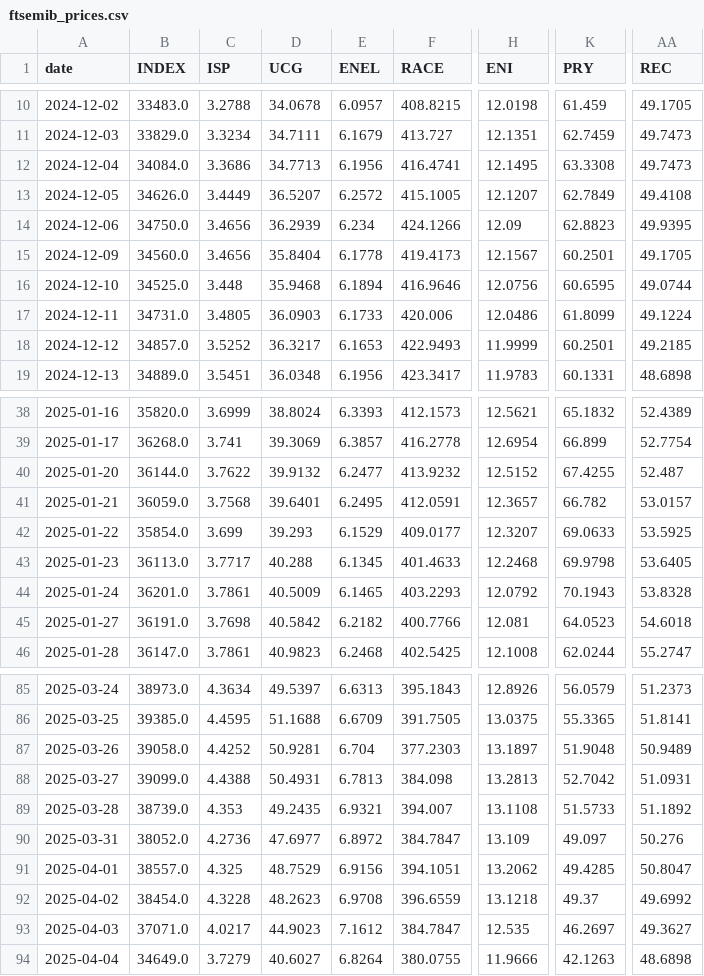
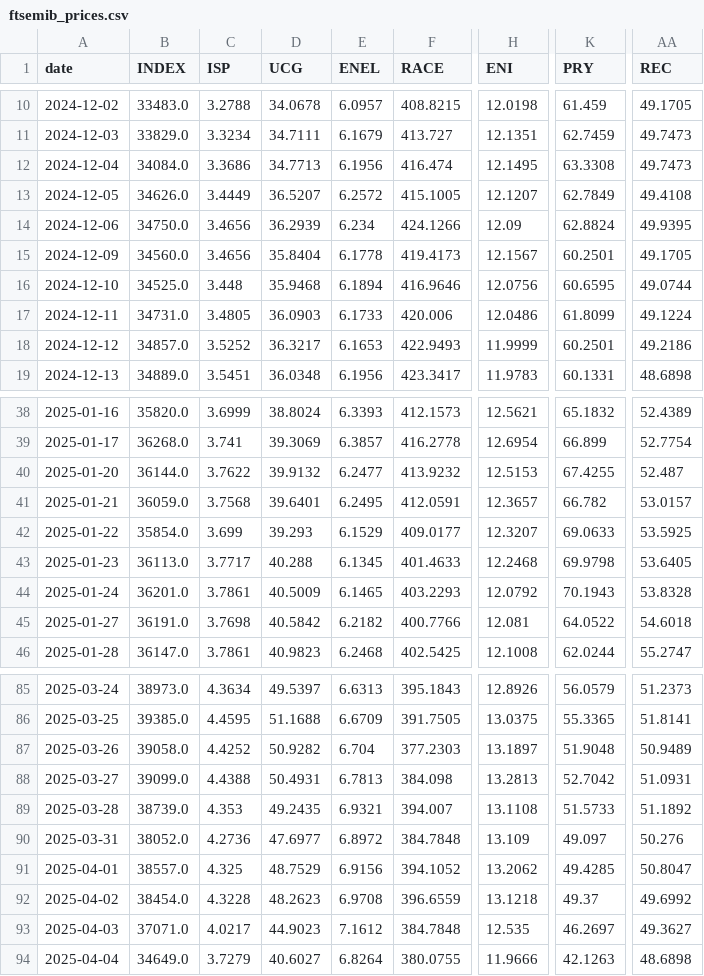
Before and after one commit to VerJokiel/FRANKFURT08, a CSV file: data/markets/ftsemib_prices.csv, drawn as a sheet; only a part is shown, gaps mark what is left out; the diff covers the shown part only; the diff names each change by its address in the sheet, - before the commit and + after, or states it on an @@ line.

```diff
--- a/data/markets/ftsemib_prices.csv
+++ b/data/markets/ftsemib_prices.csv
-F12 (RACE): 416.4741
+F12 (RACE): 416.474
-K14 (PRY): 62.8823
+K14 (PRY): 62.8824
-AA18 (REC): 49.2185
+AA18 (REC): 49.2186
-H40 (ENI): 12.5152
+H40 (ENI): 12.5153
-K45 (PRY): 64.0523
+K45 (PRY): 64.0522
-D87 (UCG): 50.9281
+D87 (UCG): 50.9282
-F90 (RACE): 384.7847
+F90 (RACE): 384.7848
-F91 (RACE): 394.1051
+F91 (RACE): 394.1052
-F93 (RACE): 384.7847
+F93 (RACE): 384.7848
```
Also changed, not shown: 22 edited cells elsewhere in this file, data/markets/cac40_prices.csv, data/markets/ftse100_prices.csv, 7 other files.
